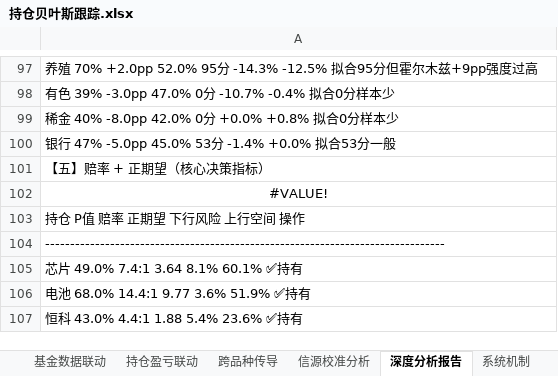
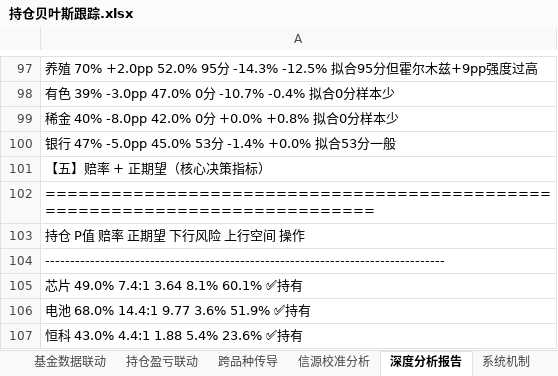
Before and after one commit to f840047663-bot/external-memory, an Excel workbook: 持仓贝叶斯跟踪.xlsx, sheet 深度分析报告, drawn as a sheet; only a part is shown, gaps mark what is left out; values as stored, in another font and other column widths than the file's, no borders; formulas without a stored value are shown as written; the diff covers the shown part only; the diff names each change by its address in the sheet, - before the commit and + after, or states it on an @@ line.

```diff
--- a/持仓贝叶斯跟踪.xlsx (sheet 深度分析报告)
+++ b/持仓贝叶斯跟踪.xlsx (sheet 深度分析报告)
-A102: #VALUE!
+A102: ============================================================================
-A102 alignment: center
+A102 alignment: left
```
Also changed, not shown: 8 edited cells and cell formats elsewhere in this sheet, sheet 总看板, sheet 系统机制, sheet 资金分配, sheet 三源联动分析, 1 other file.
